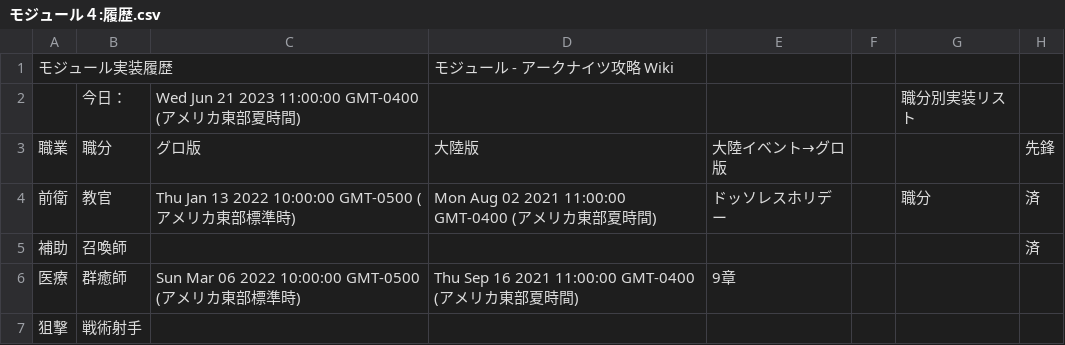
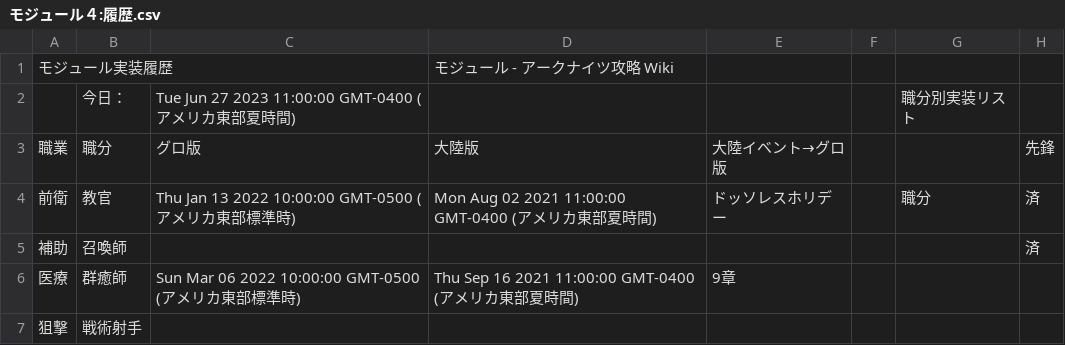
Before and after one commit to Melnus/Arknights_inv, a CSV file: main/モジュール４:履歴.csv, drawn as a sheet; only a part is shown; the diff names each change by its address in the sheet, - before the commit and + after, or states it on an @@ line.

```diff
--- a/main/モジュール４:履歴.csv
+++ b/main/モジュール４:履歴.csv
-C2: Wed Jun 21 2023 11:00:00 GMT-0400 (アメリカ東部夏時間)
+C2: Tue Jun 27 2023 11:00:00 GMT-0400 (アメリカ東部夏時間)
```
Also changed, not shown: main/オペレーター検索.csv.
